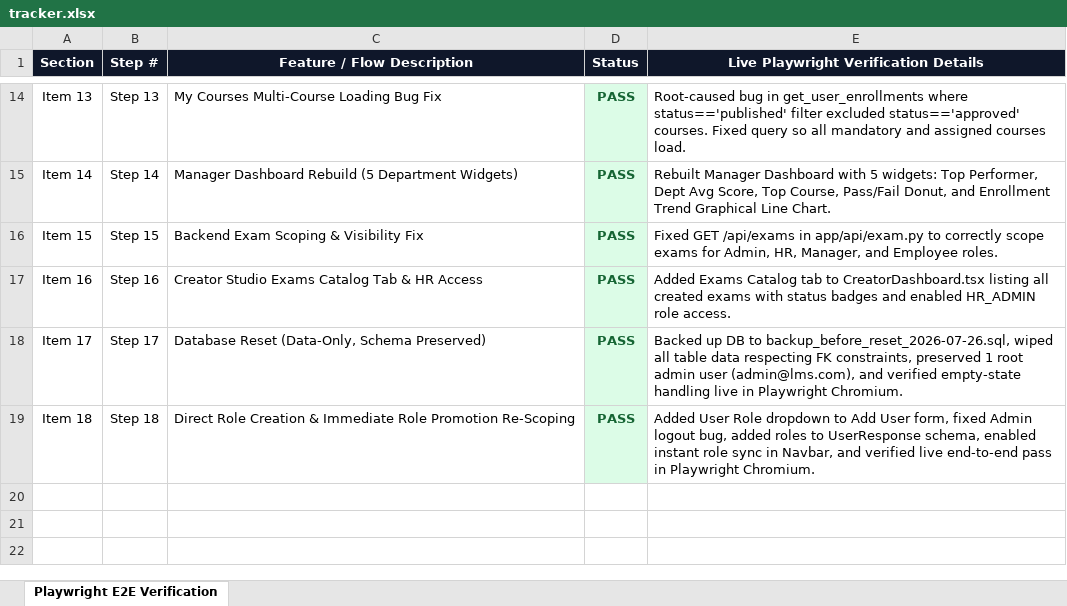
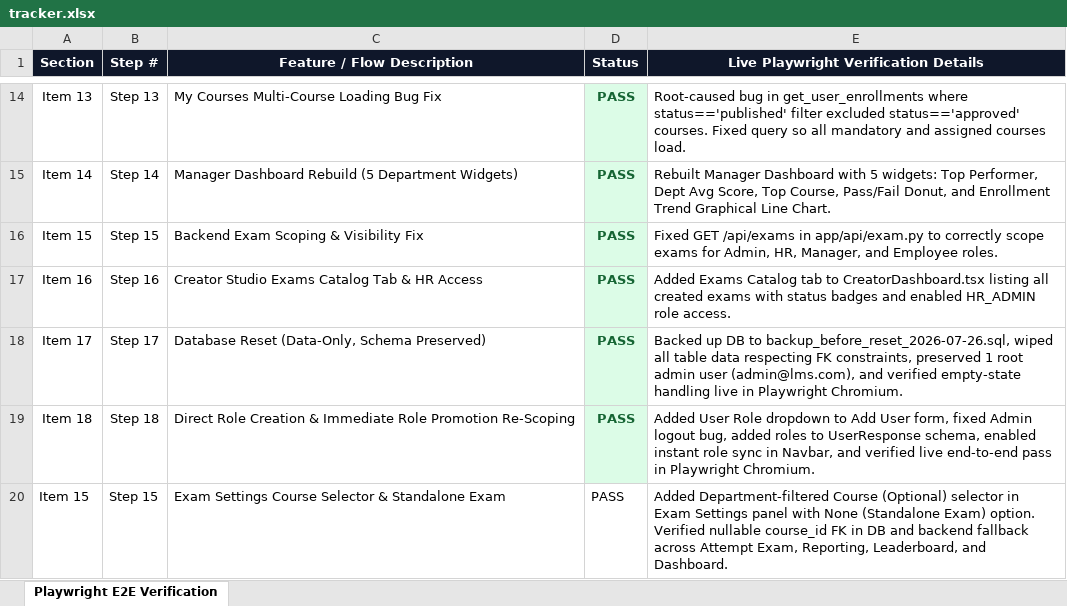
Before and after one commit to Varad-6/E-learning, an Excel workbook: tracker.xlsx, sheet Playwright E2E Verification, drawn as a sheet; only a part is shown, gaps mark what is left out; values as stored, in another font and other column widths than the file's, no borders; the diff names each change by its address in the sheet, - before the commit and + after, or states it on an @@ line.

Commit message:
feat: Add Course selector to Exam Settings panel & fast template question parser

```diff
--- a/tracker.xlsx (sheet Playwright E2E Verification)
+++ b/tracker.xlsx (sheet Playwright E2E Verification)
+row 20: Item 15 | Step 15 | Exam Settings Course Selector & Standalone Exam | PASS | Added Department-filtered Course (Optional) selector in Exam Settings panel with None (Standalone Exam) option. Verified nullable course_id FK in DB and backend fallback across Attempt Exam, Reporting, Leaderboard, and Dashboard.
```
Also changed, not shown: 6 other files.
